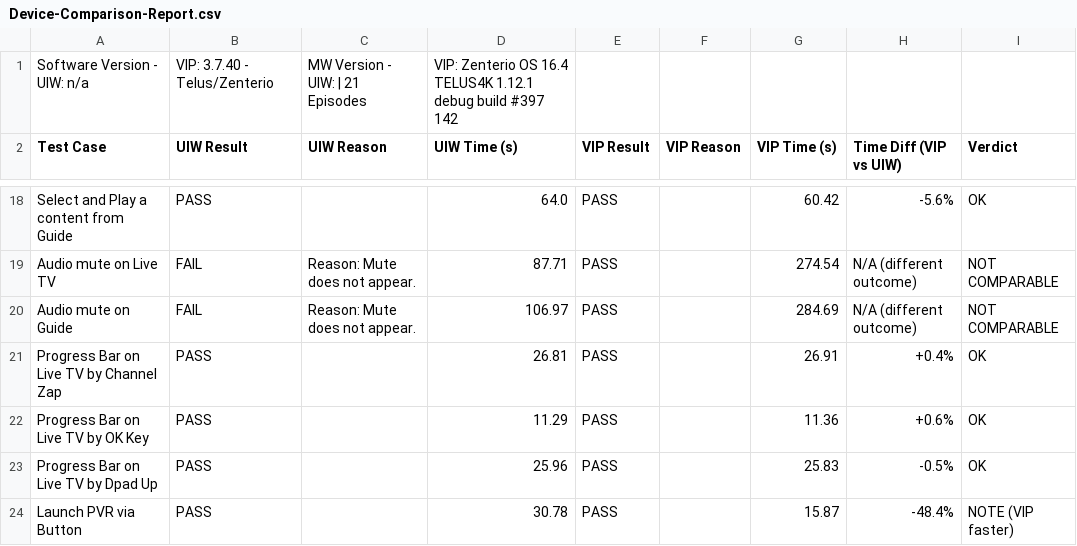
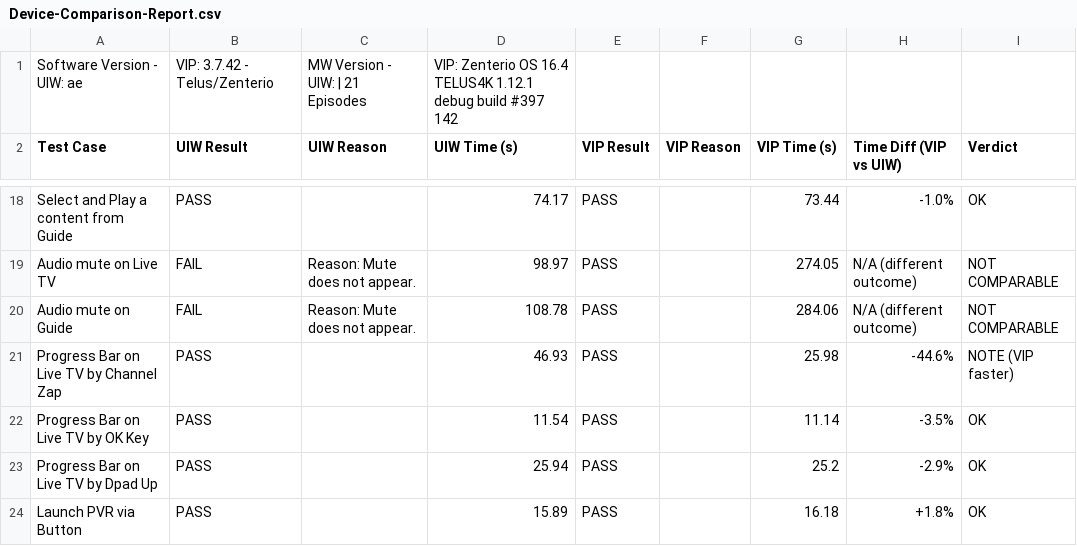
Before and after one commit to josebarba-bit/Parser, a CSV file: test_results/sbs/Device-Comparison-Report.csv, drawn as a sheet; only a part is shown, gaps mark what is left out; the diff covers the shown part only; the diff names each change by its address in the sheet, - before the commit and + after, or states it on an @@ line.

```diff
--- a/test_results/sbs/Device-Comparison-Report.csv
+++ b/test_results/sbs/Device-Comparison-Report.csv
-A1 (Test Case): Software Version - UIW: n/a
+A1 (Test Case): Software Version - UIW: ae
-B1 (UIW Result): VIP: 3.7.40 - Telus/Zenterio
+B1 (UIW Result): VIP: 3.7.42 - Telus/Zenterio
-D18 (UIW Time (s)): 64.0
+D18 (UIW Time (s)): 74.17
-G18 (VIP Time (s)): 60.42
+G18 (VIP Time (s)): 73.44
-H18 (Time Diff (VIP vs UIW)): -5.6%
+H18 (Time Diff (VIP vs UIW)): -1.0%
-D19 (UIW Time (s)): 87.71
+D19 (UIW Time (s)): 98.97
-G19 (VIP Time (s)): 274.54
+G19 (VIP Time (s)): 274.05
-D20 (UIW Time (s)): 106.97
+D20 (UIW Time (s)): 108.78
-G20 (VIP Time (s)): 284.69
+G20 (VIP Time (s)): 284.06
-D21 (UIW Time (s)): 26.81
+D21 (UIW Time (s)): 46.93
-G21 (VIP Time (s)): 26.91
+G21 (VIP Time (s)): 25.98
-H21 (Time Diff (VIP vs UIW)): +0.4%
+H21 (Time Diff (VIP vs UIW)): -44.6%
-I21 (Verdict): OK
+I21 (Verdict): NOTE (VIP faster)
-D22 (UIW Time (s)): 11.29
+D22 (UIW Time (s)): 11.54
-G22 (VIP Time (s)): 11.36
+G22 (VIP Time (s)): 11.14
-H22 (Time Diff (VIP vs UIW)): +0.6%
+H22 (Time Diff (VIP vs UIW)): -3.5%
-D23 (UIW Time (s)): 25.96
+D23 (UIW Time (s)): 25.94
-G23 (VIP Time (s)): 25.83
+G23 (VIP Time (s)): 25.2
-H23 (Time Diff (VIP vs UIW)): -0.5%
+H23 (Time Diff (VIP vs UIW)): -2.9%
-D24 (UIW Time (s)): 30.78
+D24 (UIW Time (s)): 15.89
-G24 (VIP Time (s)): 15.87
+G24 (VIP Time (s)): 16.18
-H24 (Time Diff (VIP vs UIW)): -48.4%
+H24 (Time Diff (VIP vs UIW)): +1.8%
-I24 (Verdict): NOTE (VIP faster)
+I24 (Verdict): OK
```
Also changed, not shown: 62 edited cells elsewhere in this file.
